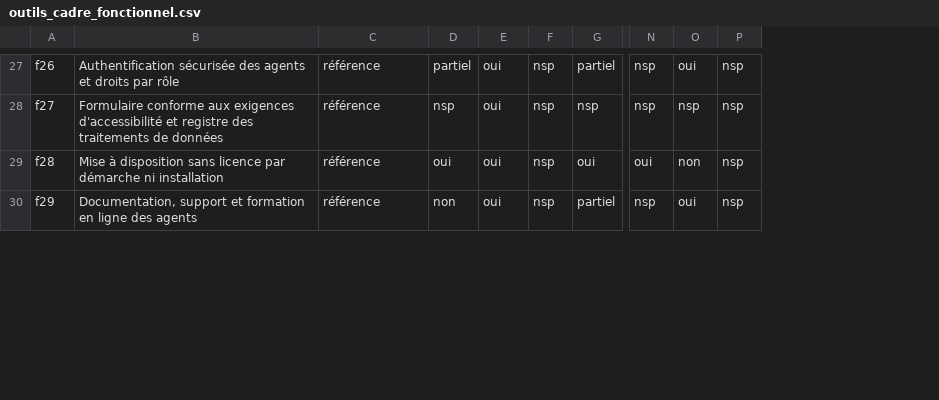
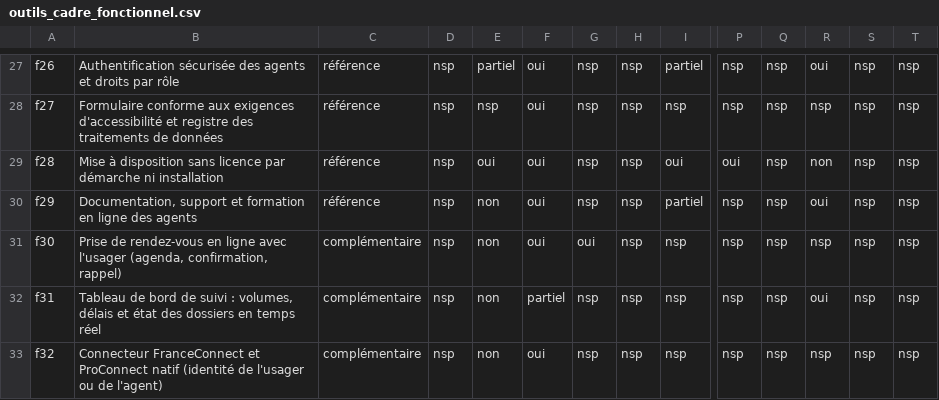
Before and after one commit to emsnytech/form2026, a CSV file: donnees/outils_cadre_fonctionnel.csv, drawn as a sheet; only a part is shown, gaps mark what is left out; rows hold the shown columns only; the diff covers the shown part only; the diff names each change by its address in the sheet, - before the commit and + after, or states it on an @@ line.

```diff
--- a/donnees/outils_cadre_fonctionnel.csv
+++ b/donnees/outils_cadre_fonctionnel.csv
+column D, rows 27-30: all nsp
+column G, rows 27-30: all nsp
+column Q, rows 27-30: all nsp
+column S, rows 27-30: all nsp
+row 31: f30 | Prise de rendez-vous en ligne avec l'usager (agenda, confirmation, rappel) | complémentaire | nsp | non | oui | oui | nsp | nsp | nsp | nsp | nsp | nsp | nsp
+row 32: f31 | Tableau de bord de suivi : volumes, délais et état des dossiers en temps réel | complémentaire | nsp | non | partiel | nsp | nsp | nsp | nsp | nsp | oui | nsp | nsp
+row 33: f32 | Connecteur FranceConnect et ProConnect natif (identité de l'usager ou de l'agent) | complémentaire | nsp | non | oui | nsp | nsp | nsp | nsp | nsp | nsp | nsp | nsp
```
Also changed, not shown: 4 added rows, 1 removed row and 2 edited cells elsewhere in this file, 1 other file.
